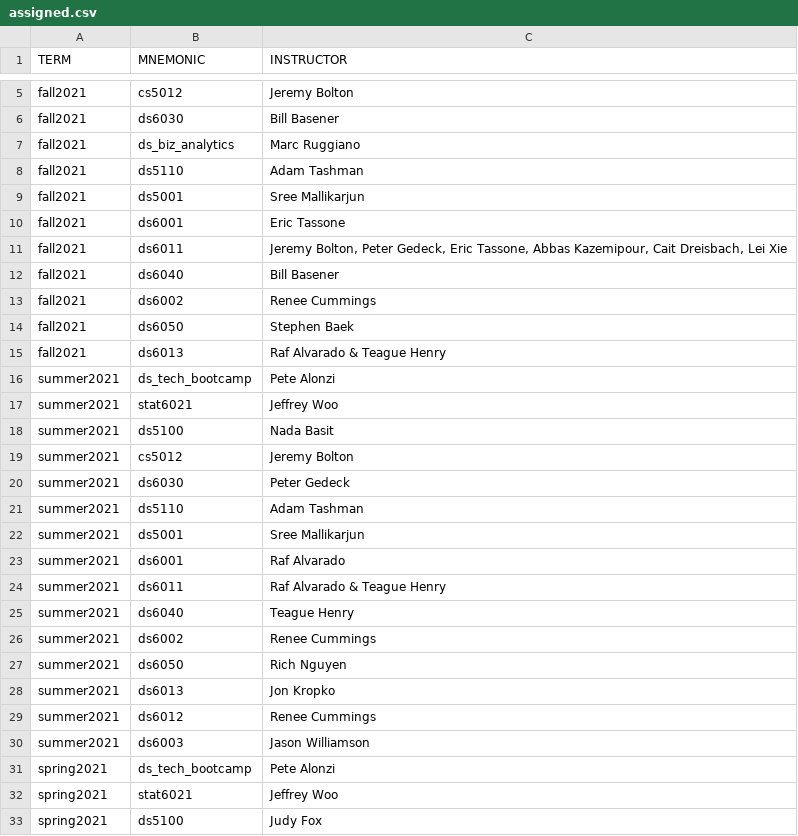
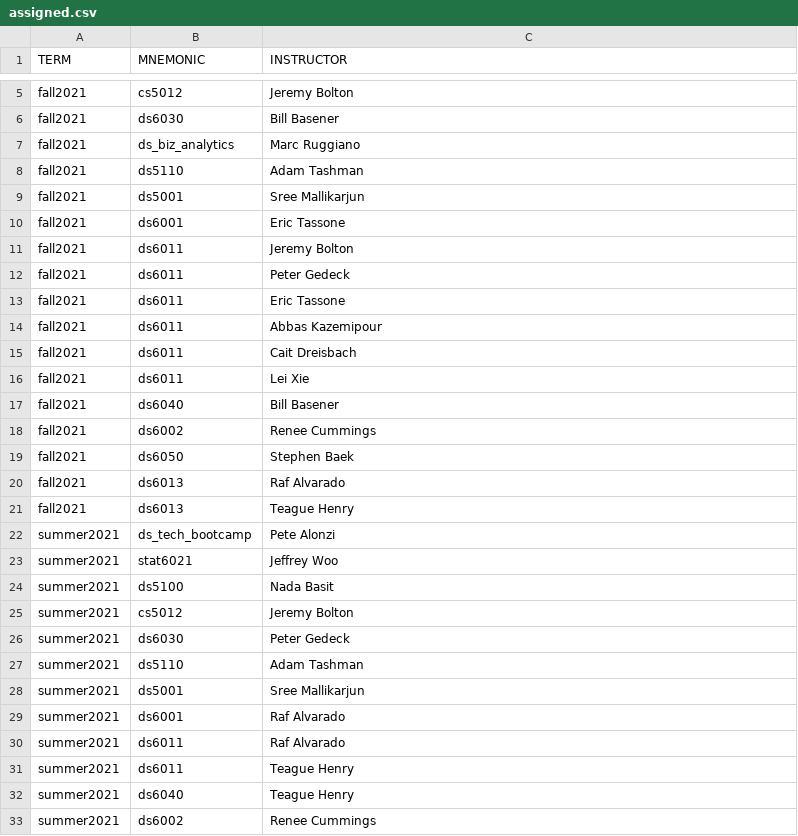
Before and after one commit to DS5111-FALL2023/lab_dbt_snowflake_template_sfl7ck, a CSV file: assigned.csv, drawn as a sheet; only a part is shown, gaps mark what is left out; the shorter side is filled out with more unchanged rows.

```diff
--- a/assigned.csv
+++ b/assigned.csv
@@ -10,3 +10,8 @@ fall2021,ds5001,Sree Mallikarjun
 fall2021,ds6001,Eric Tassone
-fall2021,ds6011,"Jeremy Bolton, Peter Gedeck, Eric Tassone, Abbas Kazemipour, Cait Dreisbach, Lei Xie"
+fall2021,ds6011,Jeremy Bolton
+fall2021,ds6011,Peter Gedeck
+fall2021,ds6011,Eric Tassone
+fall2021,ds6011,Abbas Kazemipour
+fall2021,ds6011,Cait Dreisbach
+fall2021,ds6011,Lei Xie
 fall2021,ds6040,Bill Basener
@@ -14,3 +19,4 @@ fall2021,ds6002,Renee Cummings
 fall2021,ds6050,Stephen Baek
-fall2021,ds6013,Raf Alvarado & Teague Henry
+fall2021,ds6013,Raf Alvarado
+fall2021,ds6013,Teague Henry
 summer2021,ds_tech_bootcamp,Pete Alonzi
@@ -23,3 +29,4 @@ summer2021,ds5001,Sree Mallikarjun
 summer2021,ds6001,Raf Alvarado
-summer2021,ds6011,Raf Alvarado & Teague Henry
+summer2021,ds6011,Raf Alvarado
+summer2021,ds6011,Teague Henry
 summer2021,ds6040,Teague Henry
```
Also changed, not shown: instructors.csv.
